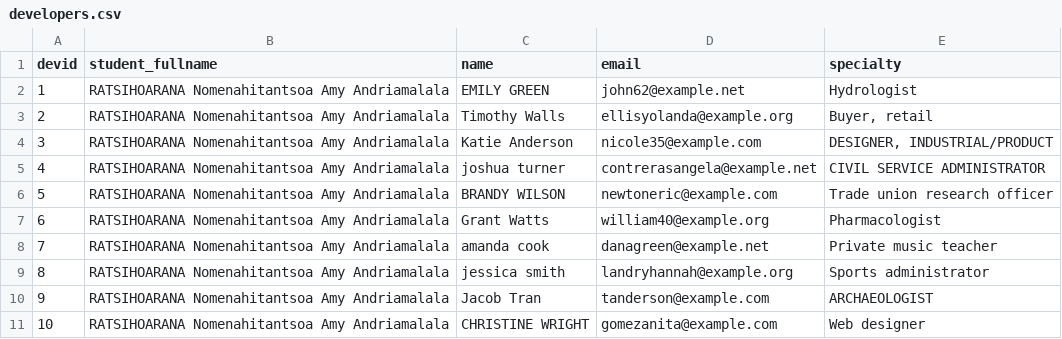
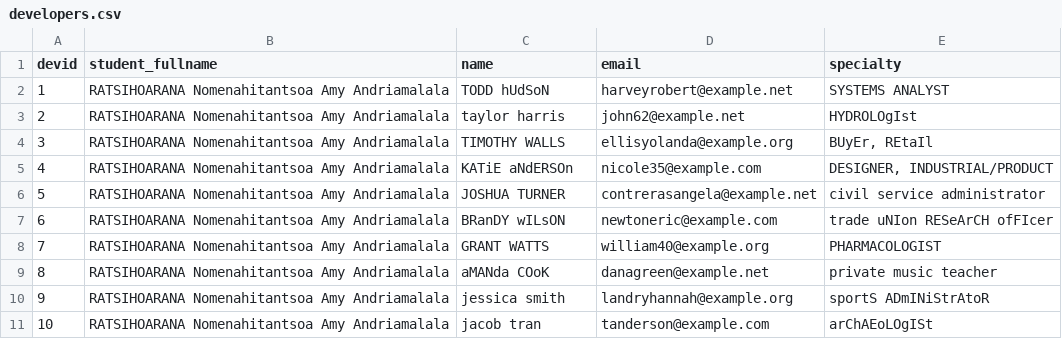
Before and after one commit to AmysGith/Amy_BD_Projet, a CSV file: Documents/Amy_BD_Projet/export_csv/developers.csv, drawn as a sheet; only a part is shown; the diff covers the shown part only.

```diff
--- a/Documents/Amy_BD_Projet/export_csv/developers.csv
+++ b/Documents/Amy_BD_Projet/export_csv/developers.csv
@@ -1,11 +1,11 @@
 devid,student_fullname,name,email,specialty
-1,RATSIHOARANA Nomenahitantsoa Amy Andriamalala,  EMILY GREEN  ,john62@example.net,Hydrologist
-2,RATSIHOARANA Nomenahitantsoa Amy Andriamalala,Timothy Walls,ellisyolanda@example.org,"Buyer, retail"
-3,RATSIHOARANA Nomenahitantsoa Amy Andriamalala,Katie Anderson,nicole35@example.com,"  DESIGNER, INDUSTRIAL/PRODUCT  "
-4,RATSIHOARANA Nomenahitantsoa Amy Andriamalala,joshua turner,contrerasangela@example.net,  CIVIL SERVICE ADMINISTRATOR
-5,RATSIHOARANA Nomenahitantsoa Amy Andriamalala,  BRANDY WILSON  ,newtoneric@example.com,Trade union research officer
-6,RATSIHOARANA Nomenahitantsoa Amy Andriamalala,Grant Watts,william40@example.org,Pharmacologist
-7,RATSIHOARANA Nomenahitantsoa Amy Andriamalala,amanda cook,danagreen@example.net,Private music teacher
-8,RATSIHOARANA Nomenahitantsoa Amy Andriamalala,jessica smith,landryhannah@example.org,Sports administrator
-9,RATSIHOARANA Nomenahitantsoa Amy Andriamalala,Jacob Tran,tanderson@example.com,  ARCHAEOLOGIST
-10,RATSIHOARANA Nomenahitantsoa Amy Andriamalala,  CHRISTINE WRIGHT  ,gomezanita@example.com,Web designer
+1,RATSIHOARANA Nomenahitantsoa Amy Andriamalala,TODD hUdSoN,harveyrobert@example.net,SYSTEMS ANALYST
+2,RATSIHOARANA Nomenahitantsoa Amy Andriamalala,taylor harris,john62@example.net,HYDROLOgIst
+3,RATSIHOARANA Nomenahitantsoa Amy Andriamalala,TIMOTHY WALLS,ellisyolanda@example.org,"BUyEr, REtaIl"
+4,RATSIHOARANA Nomenahitantsoa Amy Andriamalala,KATiE aNdERSOn,nicole35@example.com,"DESIGNER, INDUSTRIAL/PRODUCT"
+5,RATSIHOARANA Nomenahitantsoa Amy Andriamalala,JOSHUA TURNER,contrerasangela@example.net,civil service administrator
+6,RATSIHOARANA Nomenahitantsoa Amy Andriamalala,BRanDY wILsON,newtoneric@example.com,trade uNIon RESeArCH ofFIcer
+7,RATSIHOARANA Nomenahitantsoa Amy Andriamalala,GRANT WATTS,william40@example.org,PHARMACOLOGIST
+8,RATSIHOARANA Nomenahitantsoa Amy Andriamalala,aMANda COoK,danagreen@example.net,private music teacher
+9,RATSIHOARANA Nomenahitantsoa Amy Andriamalala,jessica smith,landryhannah@example.org,sportS ADmINiStrAtoR
+10,RATSIHOARANA Nomenahitantsoa Amy Andriamalala,jacob tran,tanderson@example.com,arChAEoLOgISt
```
Also changed, not shown: 150 edited cells elsewhere in this file, Documents/Amy_BD_Projet/export_csv/bugfixes.csv, Documents/Amy_BD_Projet/export_csv/bugs.csv, 7 other files.
